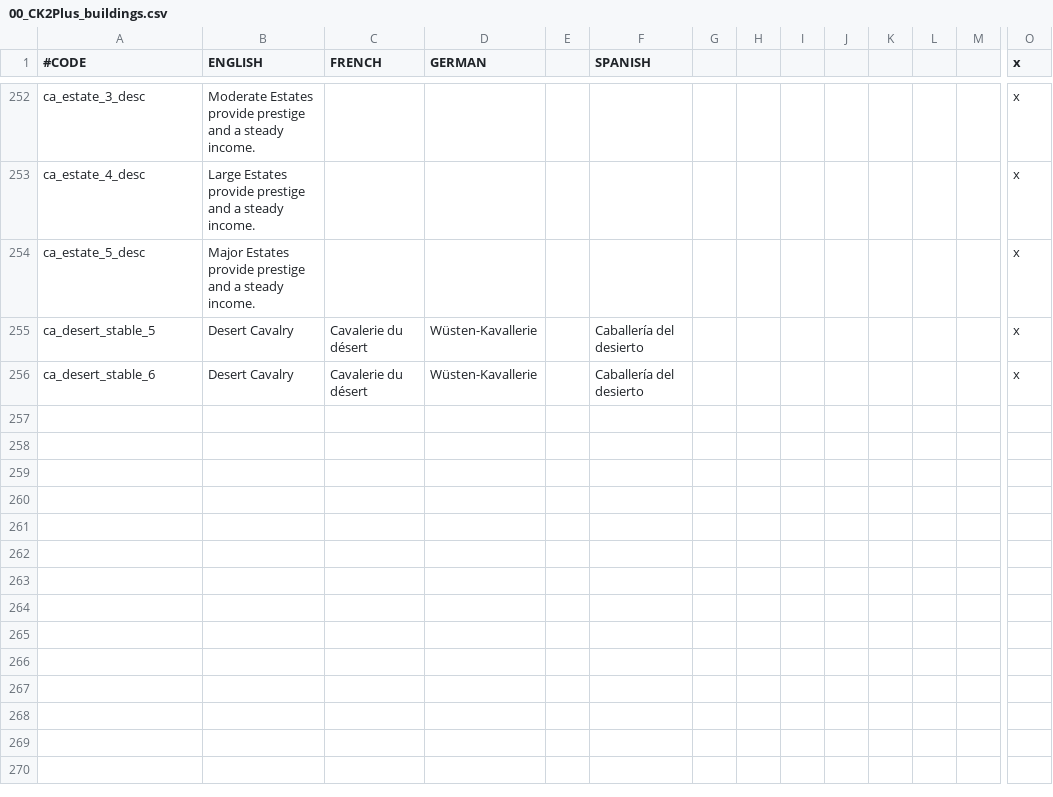
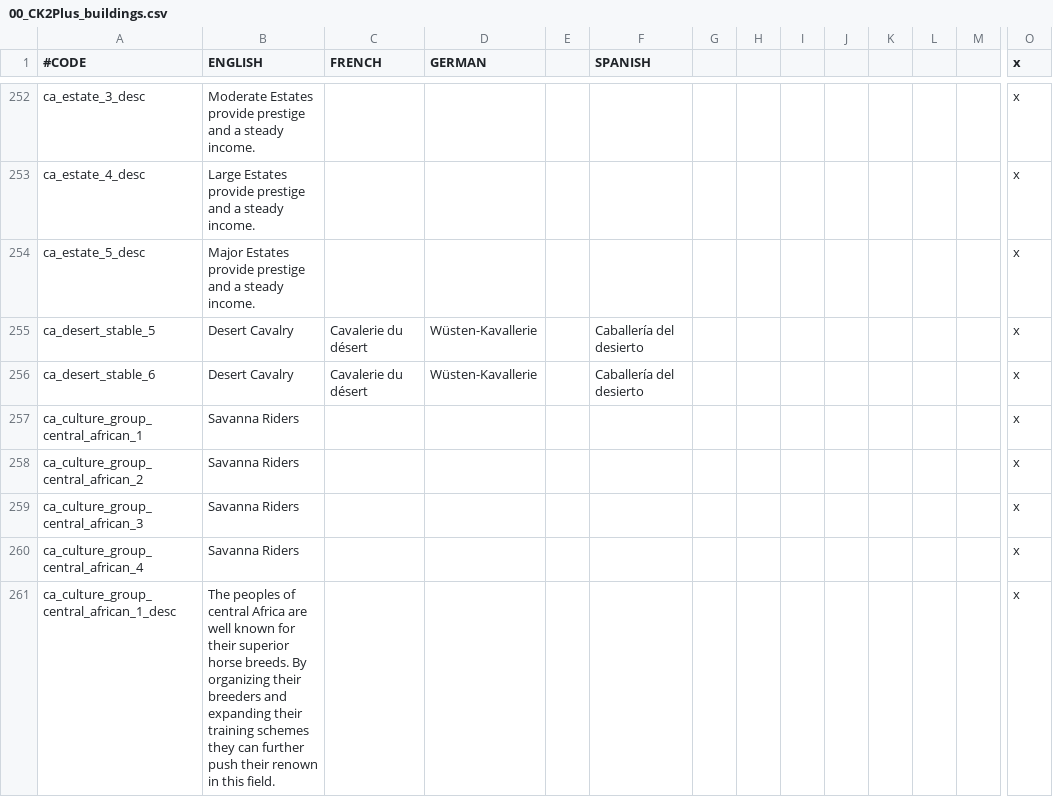
Before and after one commit to ck2plus/CK2Plus, a CSV file: CK2Plus/localisation/00_CK2Plus_buildings.csv, drawn as a sheet; only a part is shown, gaps mark what is left out; rows hold the shown columns only; the diff names each change by its address in the sheet, - before the commit and + after, or states it on an @@ line.

Commit message:
NEW: central_african cultural building + retinues
- Focusing on light and heavy cavalry, with horse_archers as a retinue
option

```diff
--- a/CK2Plus/localisation/00_CK2Plus_buildings.csv
+++ b/CK2Plus/localisation/00_CK2Plus_buildings.csv
+row 257: ca_culture_group_central_african_1 | Savanna Riders |  |  |  |  |  |  |  |  |  |  |  | x
+row 258: ca_culture_group_central_african_2 | Savanna Riders |  |  |  |  |  |  |  |  |  |  |  | x
+row 259: ca_culture_group_central_african_3 | Savanna Riders |  |  |  |  |  |  |  |  |  |  |  | x
+row 260: ca_culture_group_central_african_4 | Savanna Riders |  |  |  |  |  |  |  |  |  |  |  | x
+row 261: ca_culture_group_central_african_1_desc | The peoples of central Africa are well known for their superior horse breeds. By organizing their breeders and expanding their training schemes they can further push their renown in this field. |  |  |  |  |  |  |  |  |  |  |  | x
```
Also changed, not shown: CK2Plus/localisation/00_CK2Plus_retinues.csv, 3 other files.
